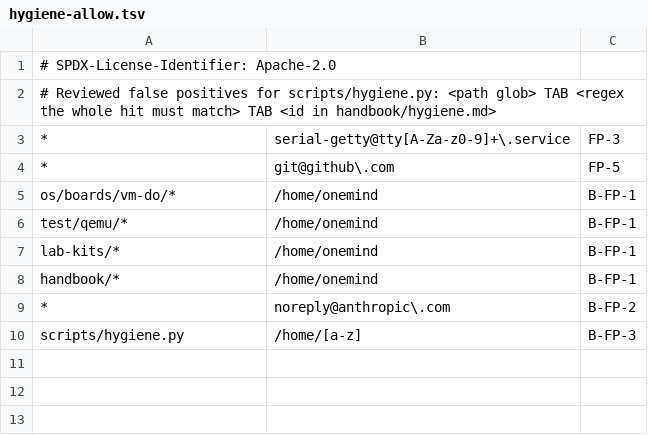
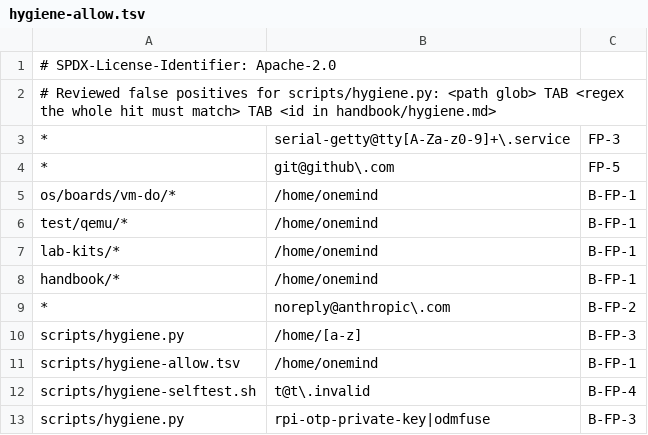
Before and after one commit to onemindos/ONEMINDOS, a TSV file: scripts/hygiene-allow.tsv, drawn as a sheet.

```diff
--- a/scripts/hygiene-allow.tsv
+++ b/scripts/hygiene-allow.tsv
@@ -10 +10,4 @@ handbook/*	/home/onemind	B-FP-1
 scripts/hygiene.py	/home/[a-z]	B-FP-3
+scripts/hygiene-allow.tsv	/home/onemind	B-FP-1
+scripts/hygiene-selftest.sh	t@t\.invalid	B-FP-4
+scripts/hygiene.py	rpi-otp-private-key|odmfuse	B-FP-3
```
Also changed, not shown: 1 other file.
